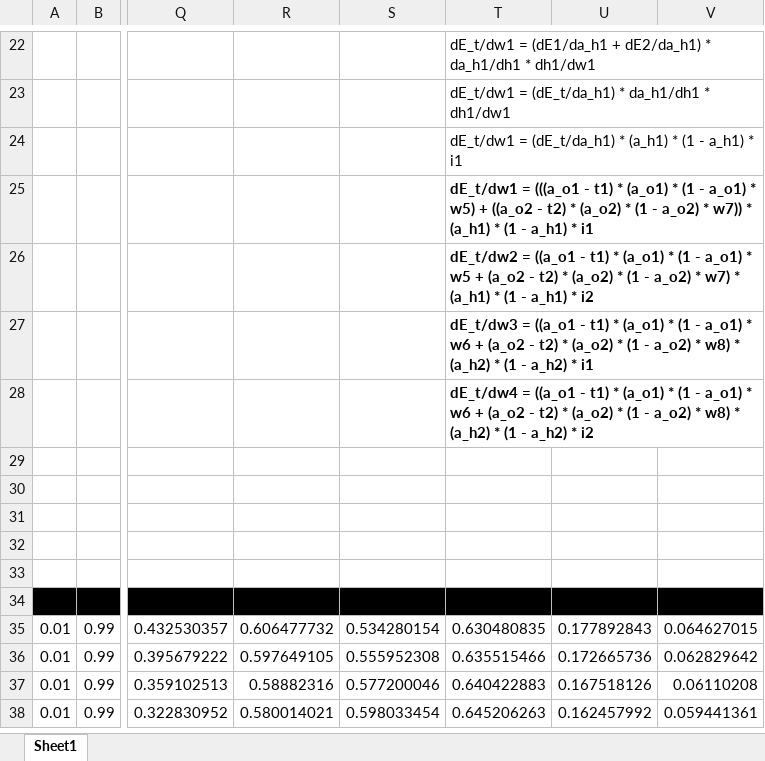
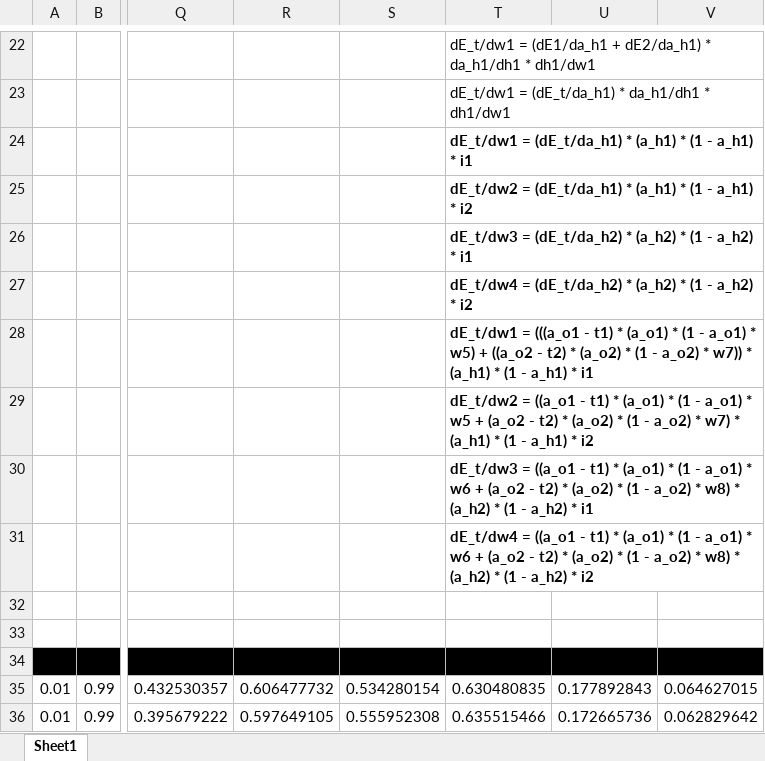
Before and after one commit to asravankumar/END2.0, an Excel workbook: session_2/Assignment_2_backpropagation.xlsx, sheet Sheet1, drawn as a sheet; only a part is shown, gaps mark what is left out; the shorter side is filled out with more unchanged rows; values as stored, in another font and other column widths than the file's, no borders; charts and pictures not drawn; the diff names each change by its address in the sheet, - before the commit and + after, or states it on an @@ line.

```diff
--- a/session_2/Assignment_2_backpropagation.xlsx (sheet Sheet1)
+++ b/session_2/Assignment_2_backpropagation.xlsx (sheet Sheet1)
-T24 bold: off
+T24 bold: on
-T25: dE_t/dw1 = (((a_o1 - t1) * (a_o1) * (1 - a_o1) * w5) + ((a_o2 - t2) * (a_o2) * (1 - a_o2) * w7)) * (a_h1) * (1 - a_h1) * i1
+T25: dE_t/dw2 = (dE_t/da_h1) * (a_h1) * (1 - a_h1) * i2
-T26: dE_t/dw2 = ((a_o1 - t1) * (a_o1) * (1 - a_o1) * w5 + (a_o2 - t2) * (a_o2) * (1 - a_o2) * w7) * (a_h1) * (1 - a_h1) * i2
+T26: dE_t/dw3 = (dE_t/da_h2) * (a_h2) * (1 - a_h2) * i1
-T27: dE_t/dw3 = ((a_o1 - t1) * (a_o1) * (1 - a_o1) * w6 + (a_o2 - t2) * (a_o2) * (1 - a_o2) * w8) * (a_h2) * (1 - a_h2) * i1
+T27: dE_t/dw4 = (dE_t/da_h2) * (a_h2) * (1 - a_h2) * i2
-T28: dE_t/dw4 = ((a_o1 - t1) * (a_o1) * (1 - a_o1) * w6 + (a_o2 - t2) * (a_o2) * (1 - a_o2) * w8) * (a_h2) * (1 - a_h2) * i2
+T28: dE_t/dw1 = (((a_o1 - t1) * (a_o1) * (1 - a_o1) * w5) + ((a_o2 - t2) * (a_o2) * (1 - a_o2) * w7)) * (a_h1) * (1 - a_h1) * i1
-T29: (empty)
+T29: dE_t/dw2 = ((a_o1 - t1) * (a_o1) * (1 - a_o1) * w5 + (a_o2 - t2) * (a_o2) * (1 - a_o2) * w7) * (a_h1) * (1 - a_h1) * i2
-T30: (empty)
+T30: dE_t/dw3 = ((a_o1 - t1) * (a_o1) * (1 - a_o1) * w6 + (a_o2 - t2) * (a_o2) * (1 - a_o2) * w8) * (a_h2) * (1 - a_h2) * i1
-T31: (empty)
+T31: dE_t/dw4 = ((a_o1 - t1) * (a_o1) * (1 - a_o1) * w6 + (a_o2 - t2) * (a_o2) * (1 - a_o2) * w8) * (a_h2) * (1 - a_h2) * i2
```
Also changed, not shown: charts or pictures, 2 other files.
